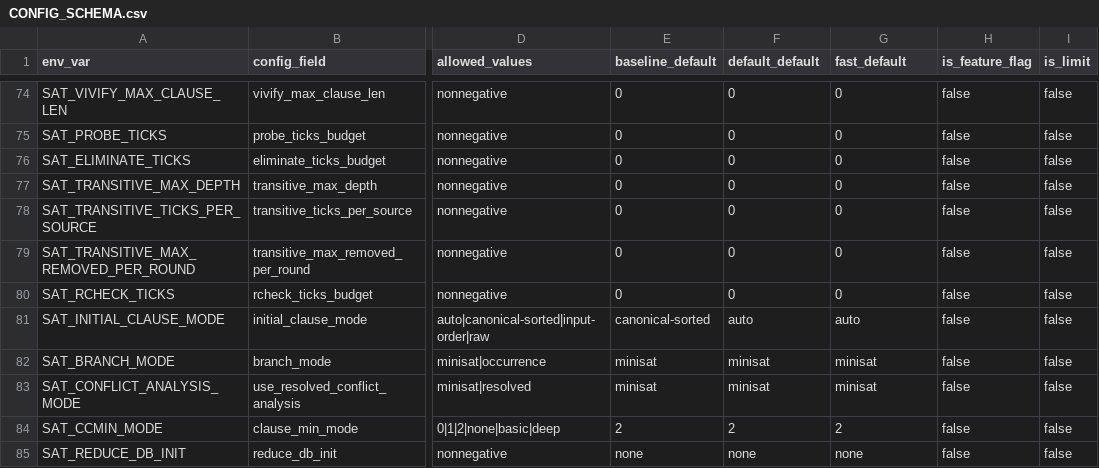
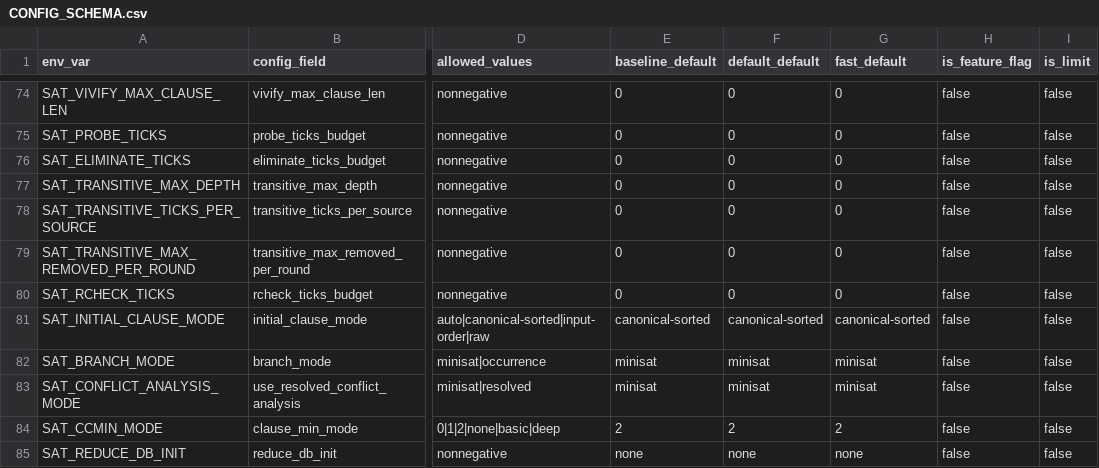
Before and after one commit to bjlkeng/SAT-playground, a CSV file: solver/11-kissat-port/CONFIG_SCHEMA.csv, drawn as a sheet; only a part is shown, gaps mark what is left out; the diff names each change by its address in the sheet, - before the commit and + after, or states it on an @@ line.

Commit message:
Revert initial clause auto overfit

```diff
--- a/solver/11-kissat-port/CONFIG_SCHEMA.csv
+++ b/solver/11-kissat-port/CONFIG_SCHEMA.csv
-F81 (default_default): auto
+F81 (default_default): canonical-sorted
-G81 (fast_default): auto
+G81 (fast_default): canonical-sorted
```
Also changed, not shown: 6 other files.
